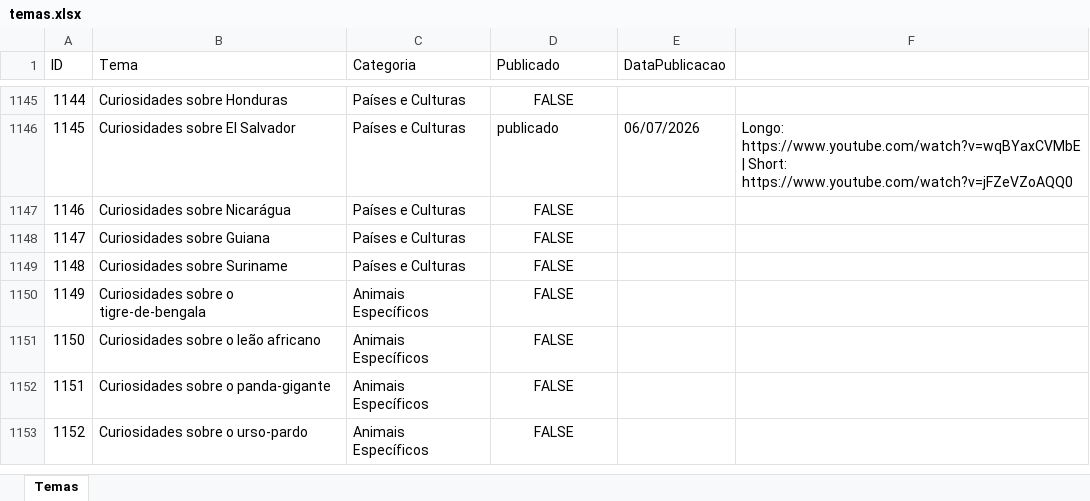
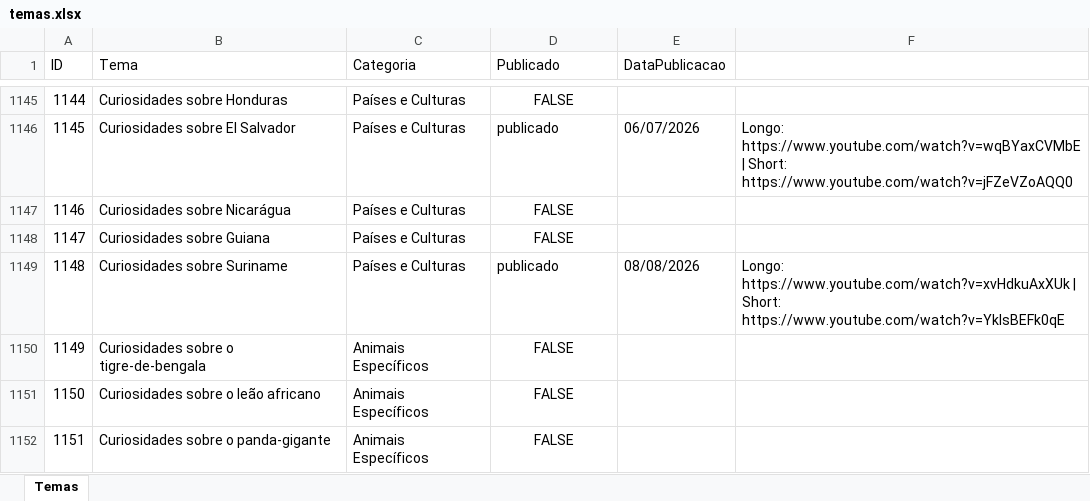
Before and after one commit to wilianjanez/InfoClubYT, an Excel workbook: temas/temas.xlsx, sheet Temas, drawn as a sheet; only a part is shown, gaps mark what is left out; the shorter side is filled out with more unchanged rows; values as stored, in another font and other column widths than the file's, no borders; the diff names each change by its address in the sheet, - before the commit and + after, or states it on an @@ line.

```diff
--- a/temas/temas.xlsx (sheet Temas)
+++ b/temas/temas.xlsx (sheet Temas)
-D1149 (Publicado): FALSE
+D1149 (Publicado): publicado
-D1149 alignment: center
+D1149 alignment: left
-E1149 (DataPublicacao): (empty)
+E1149 (DataPublicacao): 08/08/2026
-F1149: (empty)
+F1149: Longo: https://www.youtube.com/watch?v=xvHdkuAxXUk | Short: https://www.youtube.com/watch?v=YklsBEFk0qE
```
